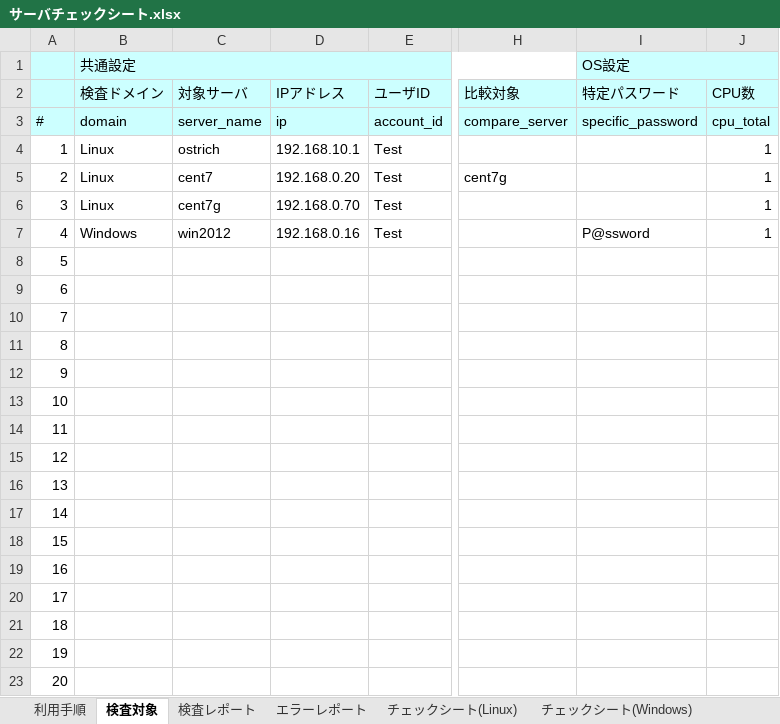
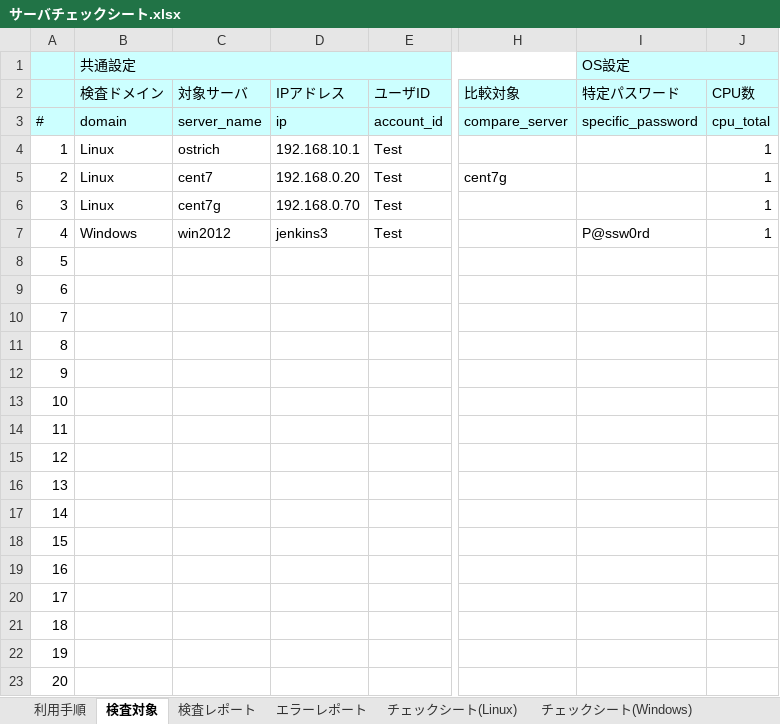
Before and after one commit to frsw3nr/gradle-server-acceptance, an Excel workbook: サーバチェックシート.xlsx, sheet 検査対象, drawn as a sheet; only a part is shown, gaps mark what is left out; values as stored, in another font and other column widths than the file's, no borders; the diff names each change by its address in the sheet, - before the commit and + after, or states it on an @@ line.

```diff
--- a/サーバチェックシート.xlsx (sheet 検査対象)
+++ b/サーバチェックシート.xlsx (sheet 検査対象)
-D7 (IPアドレス): 192.168.0.16
+D7 (IPアドレス): jenkins3
-I7 (特定パスワード): P@ssword
+I7 (特定パスワード): P@ssw0rd
```
Also changed, not shown: sheet チェックシート(Windows), 16 other files.
